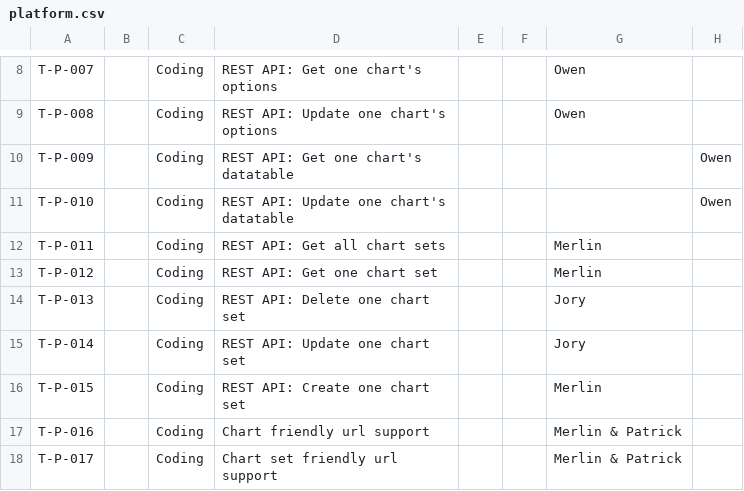
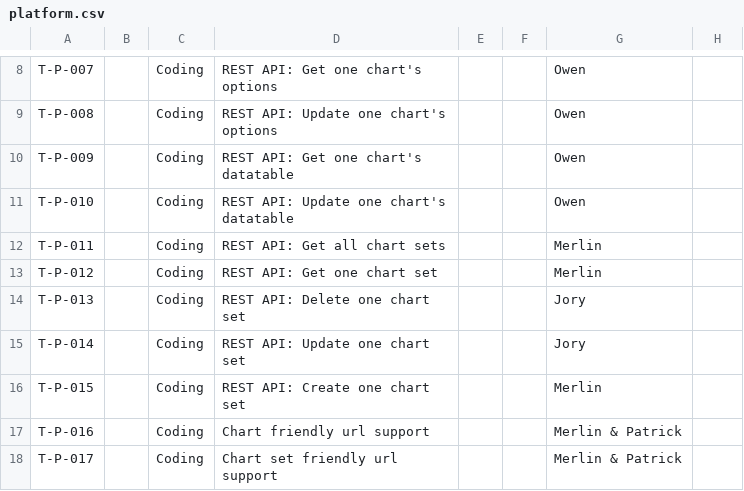
Before and after one commit to CVBDL/EagleEye-Docs, a CSV file: tasks/platform.csv, drawn as a sheet; only a part is shown, gaps mark what is left out.

Commit message:
Update platform.csv

```diff
--- a/tasks/platform.csv
+++ b/tasks/platform.csv
@@ -9,4 +9,4 @@ T-P-007,,Coding,REST API: Get one chart's options,,,Owen,
 T-P-008,,Coding,REST API: Update one chart's options,,,Owen,
-T-P-009,,Coding,REST API: Get one chart's datatable,,,,Owen,
-T-P-010,,Coding,REST API: Update one chart's datatable,,,,Owen,
+T-P-009,,Coding,REST API: Get one chart's datatable,,,Owen,
+T-P-010,,Coding,REST API: Update one chart's datatable,,,Owen,
 T-P-011,,Coding,REST API: Get all chart sets,,,Merlin,
```
